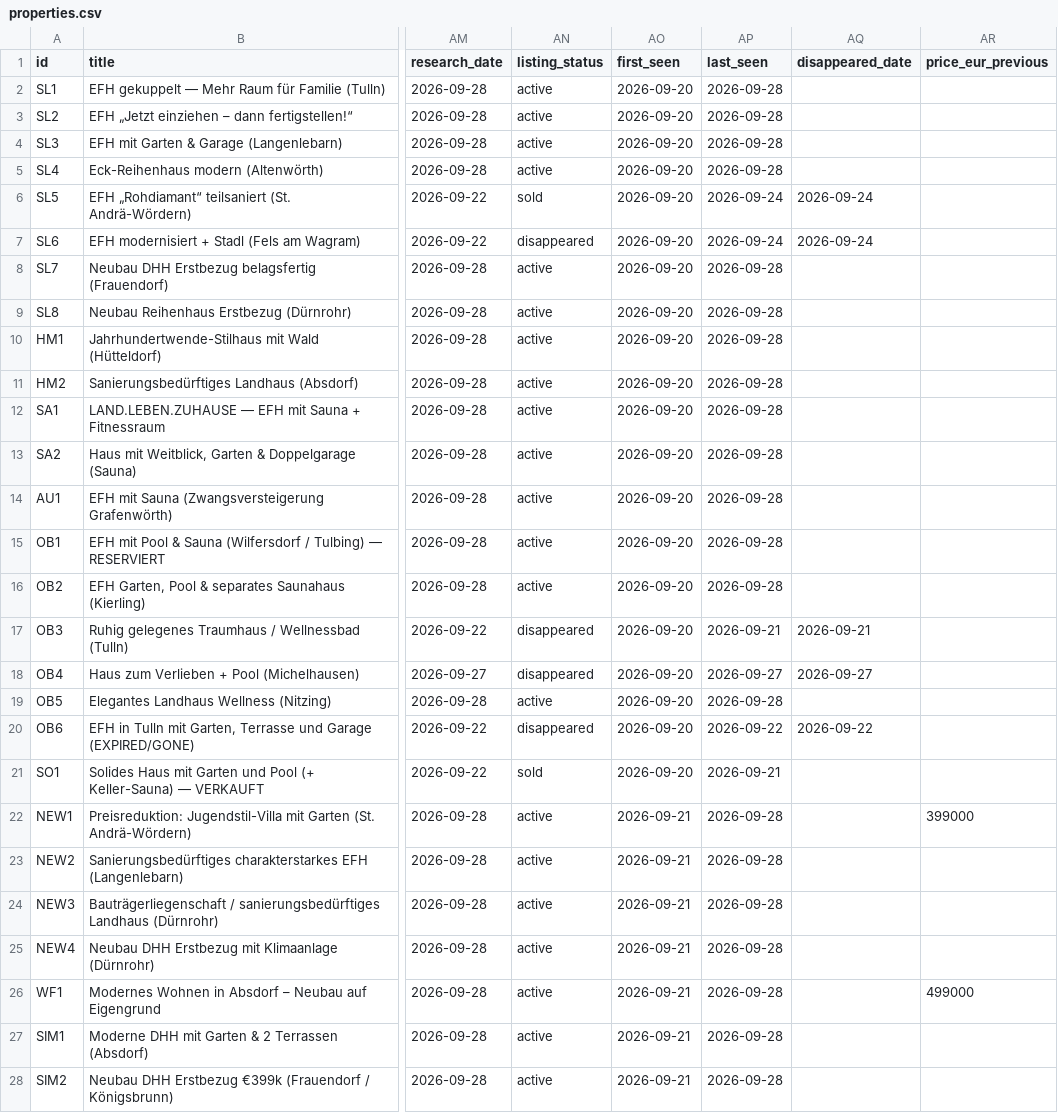
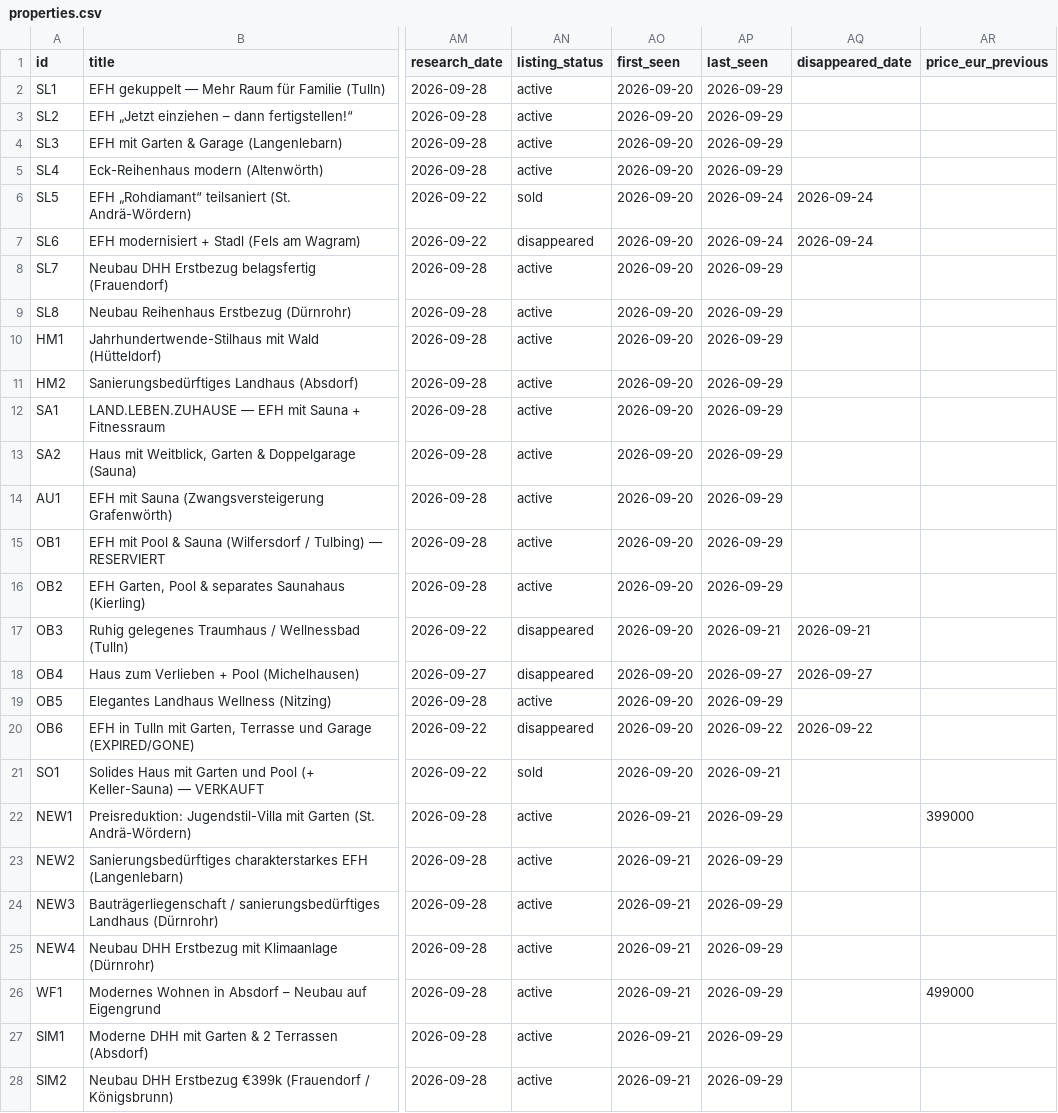
Before and after one commit to dmstacey/tulln-property-watch, a CSV file: properties.csv, drawn as a sheet; only a part is shown, gaps mark what is left out; the diff covers the shown part only; the diff names each change by its address in the sheet, - before the commit and + after, or states it on an @@ line.

Commit message:
Morning watch 2026-09-29: no material changes (99 rows / 90 active)
Scrape Bezirk Tulln PRICE_TO=550000: 228 ads (was 230 evening). No new listings, price moves, disappearances, or republishes. OB2+ST1–14 liveness 15/15. last_seen bumped; NEW31/NEW32/OB17 flags new→seen.

```diff
--- a/properties.csv
+++ b/properties.csv
-AP2:AP5 (last_seen): 2026-09-28
+AP2:AP5 (last_seen): 2026-09-29
-AP8:AP16 (last_seen): 2026-09-28
+AP8:AP16 (last_seen): 2026-09-29
-AP19 (last_seen): 2026-09-28
+AP19 (last_seen): 2026-09-29
-AP22:AP28 (last_seen): 2026-09-28
+AP22:AP28 (last_seen): 2026-09-29
```
Also changed, not shown: 72 edited cells elsewhere in this file, 4 other files.
